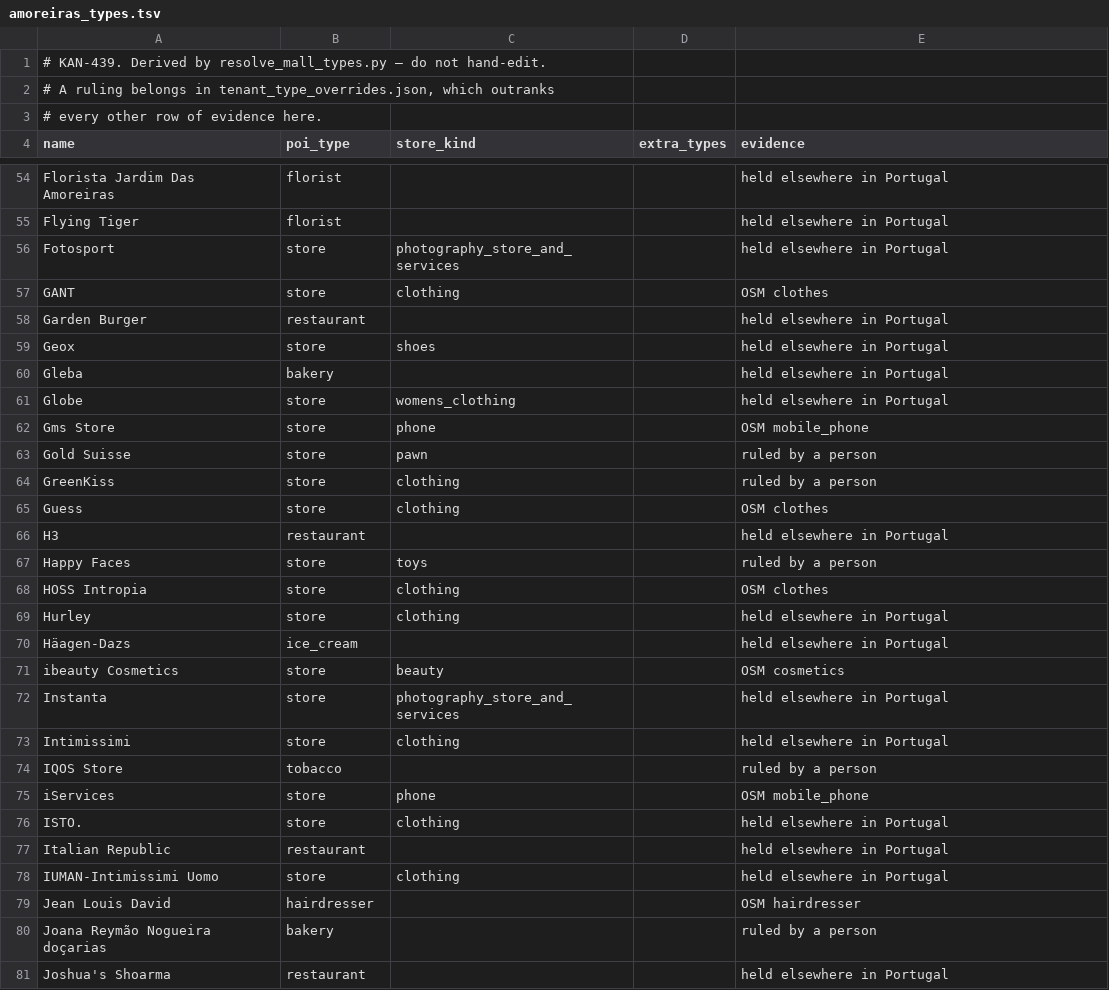
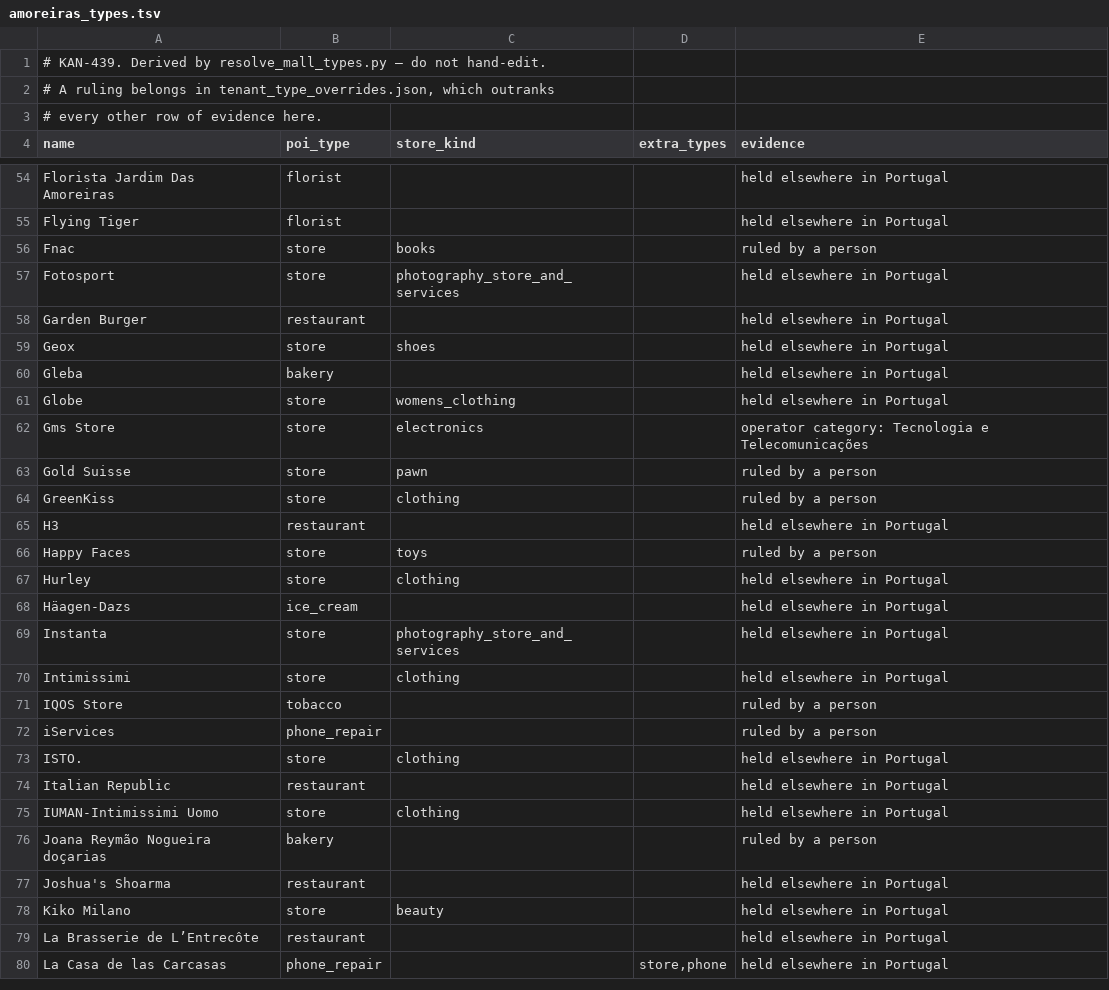
Before and after one commit to Alcagoita/Brush, a TSV file: cloudflare/extraction/mall_lists/amoreiras_types.tsv, drawn as a sheet; only a part is shown, gaps mark what is left out; the shorter side is filled out with more unchanged rows; the diff covers the shown part only.

```diff
--- a/cloudflare/extraction/mall_lists/amoreiras_types.tsv
+++ b/cloudflare/extraction/mall_lists/amoreiras_types.tsv
@@ -55,4 +55,4 @@ Florista Jardim Das Amoreiras	florist			held elsewhere in Portugal
 Flying Tiger	florist			held elsewhere in Portugal
+Fnac	store	books		ruled by a person
 Fotosport	store	photography_store_and_services		held elsewhere in Portugal
-GANT	store	clothing		OSM clothes
 Garden Burger	restaurant			held elsewhere in Portugal
@@ -61,12 +61,9 @@ Gleba	bakery			held elsewhere in Portugal
 Globe	store	womens_clothing		held elsewhere in Portugal
-Gms Store	store	phone		OSM mobile_phone
+Gms Store	store	electronics		operator category: Tecnologia e Telecomunicações
 Gold Suisse	store	pawn		ruled by a person
 GreenKiss	store	clothing		ruled by a person
-Guess	store	clothing		OSM clothes
 H3	restaurant			held elsewhere in Portugal
 Happy Faces	store	toys		ruled by a person
-HOSS Intropia	store	clothing		OSM clothes
 Hurley	store	clothing		held elsewhere in Portugal
 Häagen-Dazs	ice_cream			held elsewhere in Portugal
-ibeauty Cosmetics	store	beauty		OSM cosmetics
 Instanta	store	photography_store_and_services		held elsewhere in Portugal
@@ -74,3 +71,3 @@ Intimissimi	store	clothing		held elsewhere in Portugal
 IQOS Store	tobacco			ruled by a person
-iServices	store	phone		OSM mobile_phone
+iServices	phone_repair			ruled by a person
 ISTO.	store	clothing		held elsewhere in Portugal
@@ -78,3 +75,2 @@ Italian Republic	restaurant			held elsewhere in Portugal
 IUMAN-Intimissimi Uomo	store	clothing		held elsewhere in Portugal
-Jean Louis David	hairdresser			OSM hairdresser
 Joana Reymão Nogueira doçarias	bakery			ruled by a person
```
Also changed, not shown: 16 added rows, 16 removed rows and 14 edited cells elsewhere in this file, cloudflare/extraction/mall_lists/ubbo_types.tsv, 2 other files.
